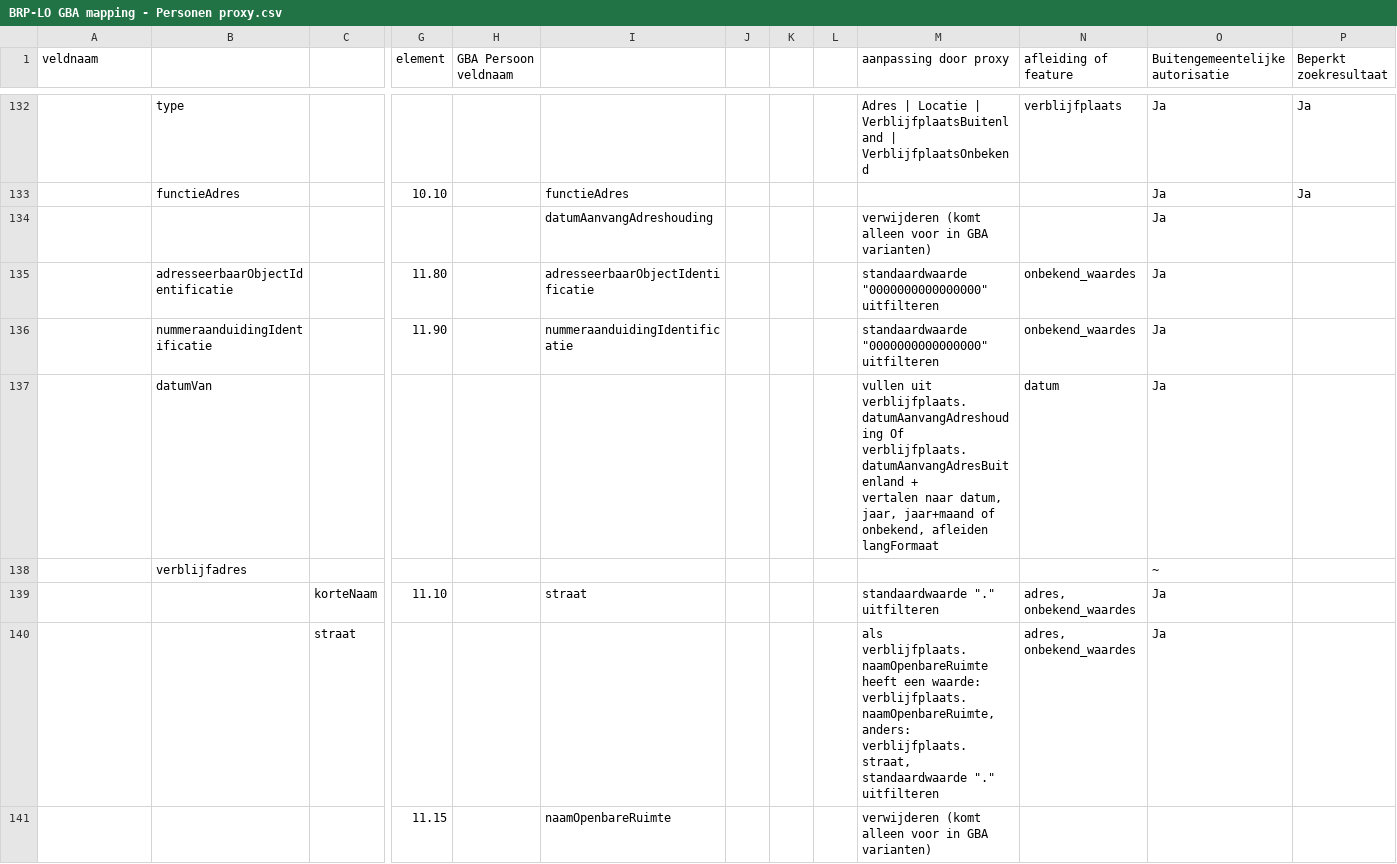
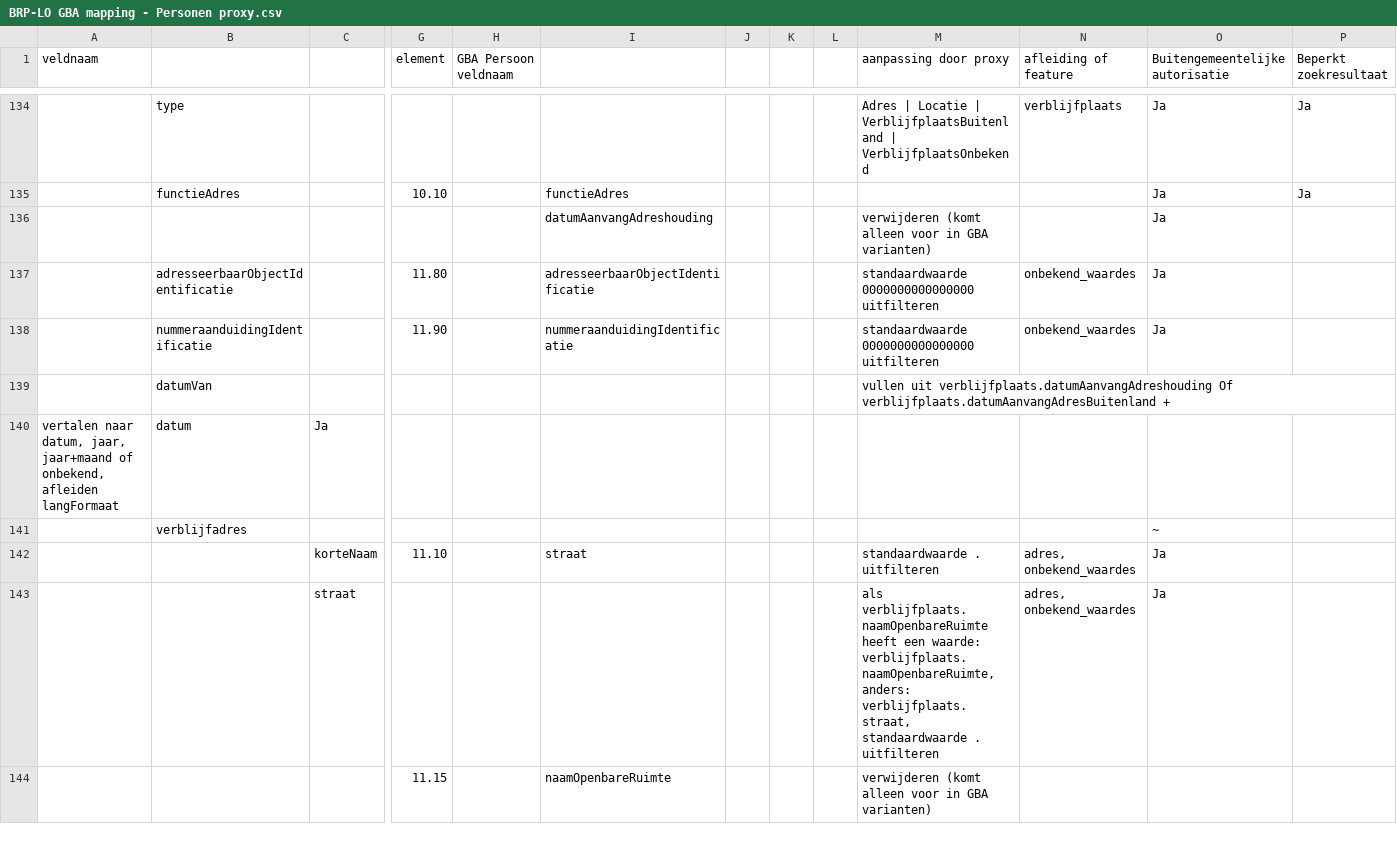
Before and after one commit to BRP-API/Haal-Centraal-BRP-bevragen, a CSV file: docs/BRP-LO GBA mapping - Personen proxy.csv, drawn as a sheet; only a part is shown, gaps mark what is left out; removed rows and columns are numbered as before the commit, all else as after; rows hold the shown columns only; ↵ is a line break in a cell; the diff covers the shown part only; the diff names each change by its address in the sheet, - before the commit and + after, or states it on an @@ line.

Commit message:
Update BRP-LO GBA mapping - Personen proxy.csv

```diff
--- a/docs/BRP-LO GBA mapping - Personen proxy.csv
+++ b/docs/BRP-LO GBA mapping - Personen proxy.csv
-M137:M138 (aanpassing door proxy): standaardwaarde "0000000000000000" uitfilteren
+M137:M138 (aanpassing door proxy): standaardwaarde 0000000000000000 uitfilteren
-row 137:  | datumVan |  |  |  |  |  |  |  | vullen uit verblijfplaats.datumAanvangAdreshouding Of verblijfplaats.datumAanvangAdresBuitenland + ↵ vertalen naar datum, jaar, jaar+maand of onbekend, afleiden langFormaat | datum | Ja
+row 139:  | datumVan |  |  |  |  |  |  |  | vullen uit verblijfplaats.datumAanvangAdreshouding Of verblijfplaats.datumAanvangAdresBuitenland +
+row 140: vertalen naar datum, jaar, jaar+maand of onbekend, afleiden langFormaat | datum | Ja
-M142 (aanpassing door proxy): standaardwaarde "." uitfilteren
+M142 (aanpassing door proxy): standaardwaarde . uitfilteren
-M143 (aanpassing door proxy): …verblijfplaats.straat, standaardwaarde "." uitfilteren
+M143 (aanpassing door proxy): …verblijfplaats.straat, standaardwaarde . uitfilteren
```
Also changed, not shown: 3 added rows, 1 removed row and 24 edited cells elsewhere in this file.
